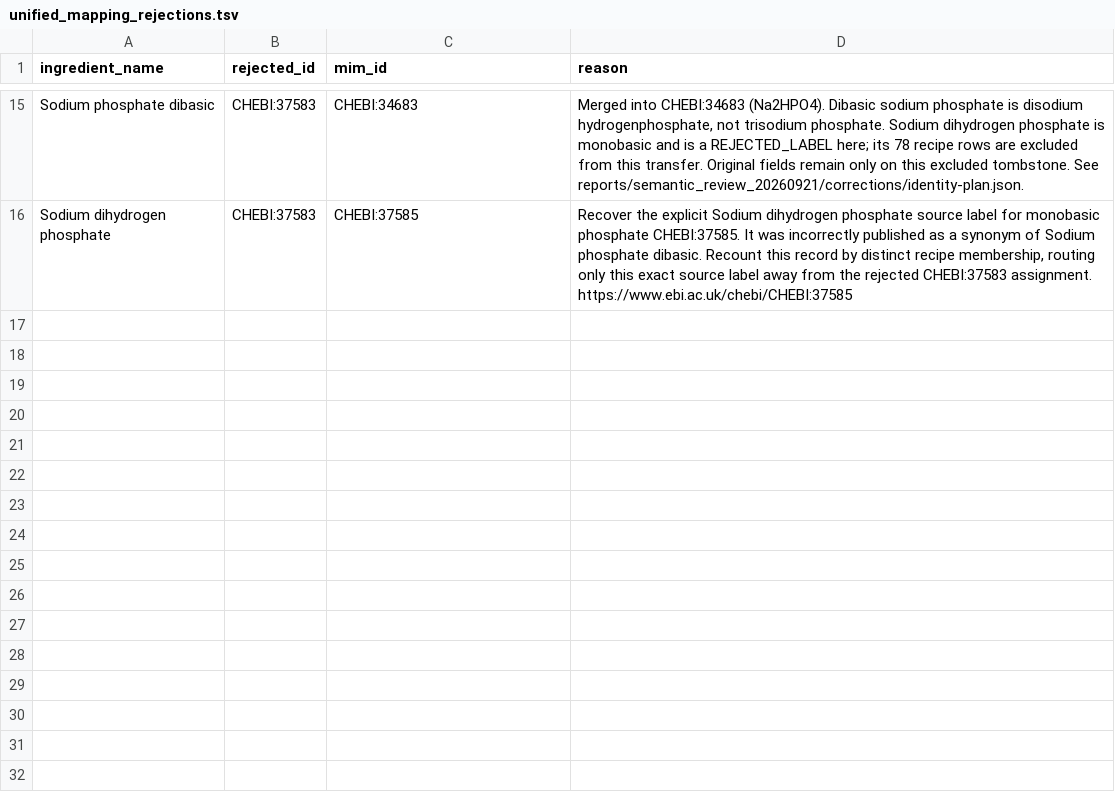
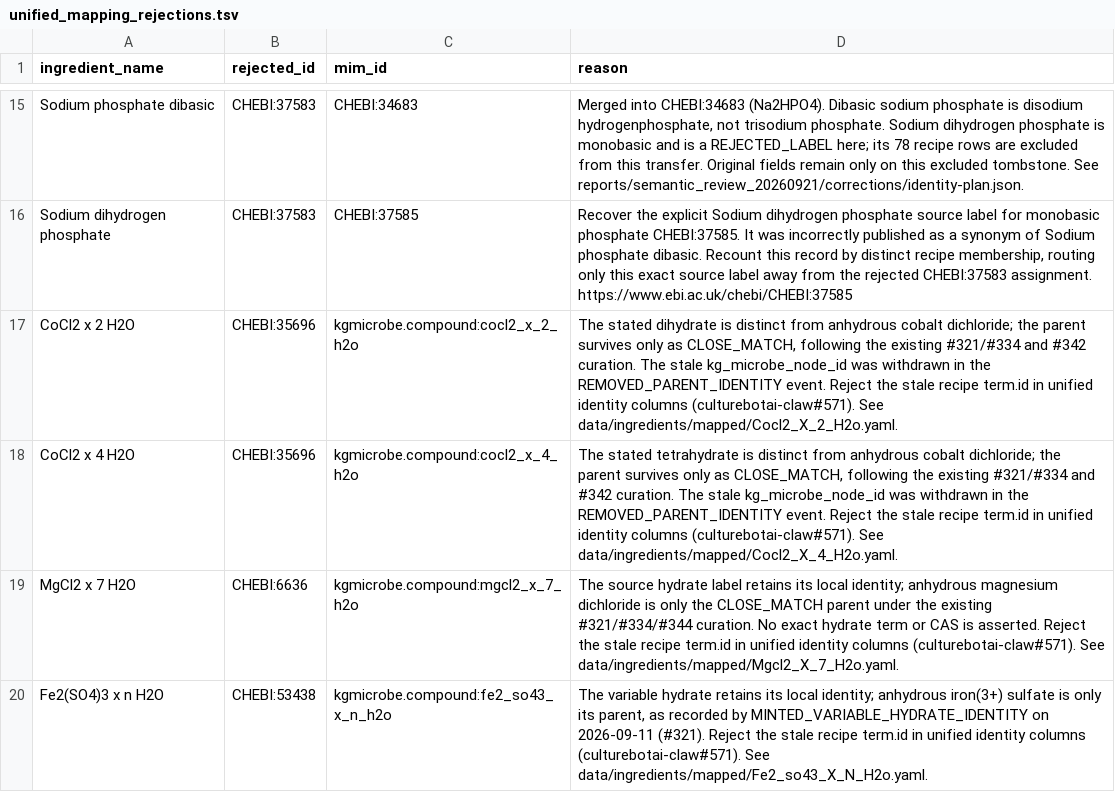
Before and after one commit to CultureBotAI/MediaIngredientMech, a TSV file: mappings/unified_mapping_rejections.tsv, drawn as a sheet; only a part is shown, gaps mark what is left out; the diff names each change by its address in the sheet, - before the commit and + after, or states it on an @@ line.

Commit message:
Reject anhydrous identities for four curated hydrate records

```diff
--- a/mappings/unified_mapping_rejections.tsv
+++ b/mappings/unified_mapping_rejections.tsv
+row 17: CoCl2 x 2 H2O | CHEBI:35696 | kgmicrobe.compound:cocl2_x_2_h2o | The stated dihydrate is distinct from anhydrous cobalt dichloride; the parent survives only as CLOSE_MATCH, following the existing #321/#334 and #342 curation. The stale kg_microbe_node_id was withdrawn in the REMOVED_PARENT_IDENTITY event. Reject the stale recipe term.id in unified identity columns (culturebotai-claw#571). See data/ingredients/mapped/Cocl2_X_2_H2o.yaml.
+row 18: CoCl2 x 4 H2O | CHEBI:35696 | kgmicrobe.compound:cocl2_x_4_h2o | The stated tetrahydrate is distinct from anhydrous cobalt dichloride; the parent survives only as CLOSE_MATCH, following the existing #321/#334 and #342 curation. The stale kg_microbe_node_id was withdrawn in the REMOVED_PARENT_IDENTITY event. Reject the stale recipe term.id in unified identity columns (culturebotai-claw#571). See data/ingredients/mapped/Cocl2_X_4_H2o.yaml.
+row 19: MgCl2 x 7 H2O | CHEBI:6636 | kgmicrobe.compound:mgcl2_x_7_h2o | The source hydrate label retains its local identity; anhydrous magnesium dichloride is only the CLOSE_MATCH parent under the existing #321/#334/#344 curation. No exact hydrate term or CAS is asserted. Reject the stale recipe term.id in unified identity columns (culturebotai-claw#571). See data/ingredients/mapped/Mgcl2_X_7_H2o.yaml.
+row 20: Fe2(SO4)3 x n H2O | CHEBI:53438 | kgmicrobe.compound:fe2_so43_x_n_h2o | The variable hydrate retains its local identity; anhydrous iron(3+) sulfate is only its parent, as recorded by MINTED_VARIABLE_HYDRATE_IDENTITY on 2026-09-11 (#321). Reject the stale recipe term.id in unified identity columns (culturebotai-claw#571). See data/ingredients/mapped/Fe2_so43_X_N_H2o.yaml.
```
Also changed, not shown: 10 other files.
